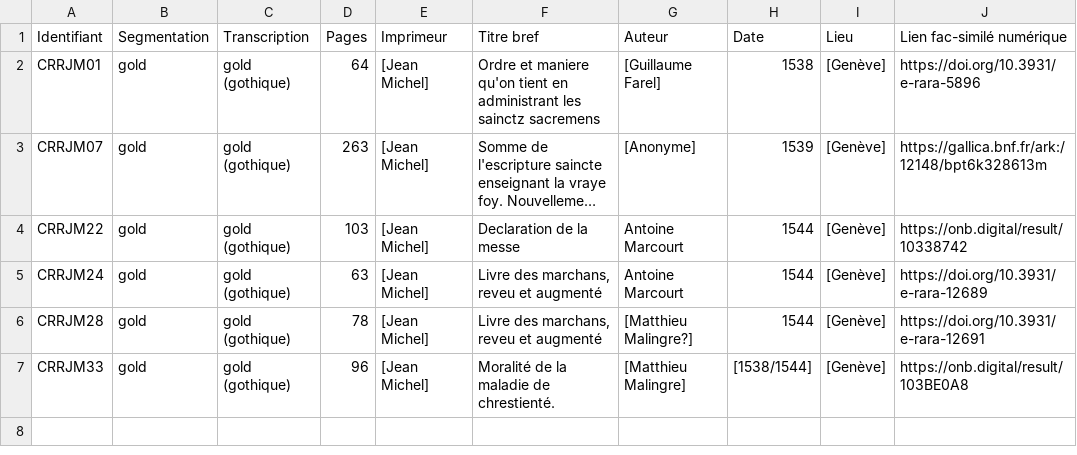
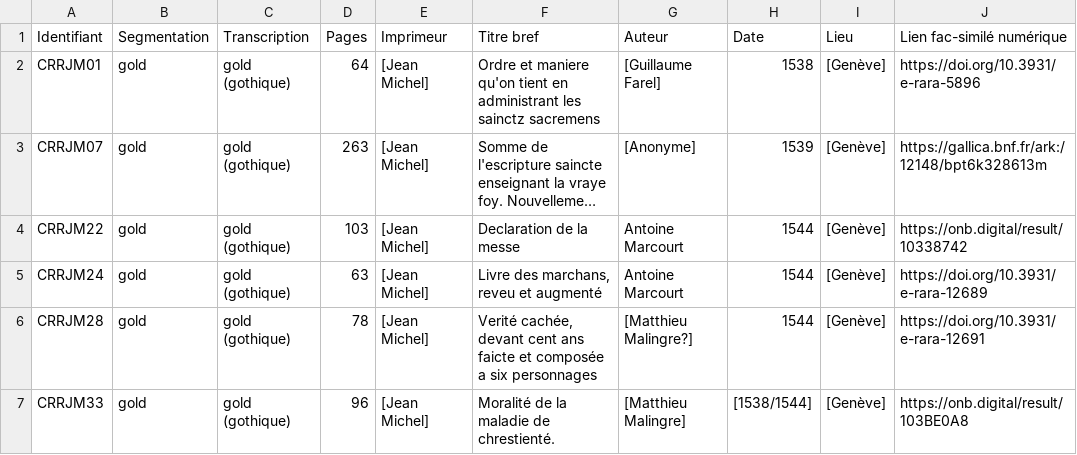
Before and after one commit to SETAFDH/HTR-SETAF-Jean-Michel, a CSV file: Table_CRRJM.csv, drawn as a sheet; only a part is shown; long unchanged cells end in …; the diff names each change by its address in the sheet, - before the commit and + after, or states it on an @@ line.

Commit message:
Update Table_CRRJM.csv

```diff
--- a/Table_CRRJM.csv
+++ b/Table_CRRJM.csv
-F6 (Titre bref): Livre des marchans, reveu et augmenté
+F6 (Titre bref): Verité cachée, devant cent ans faicte et composée a six personnages
```
